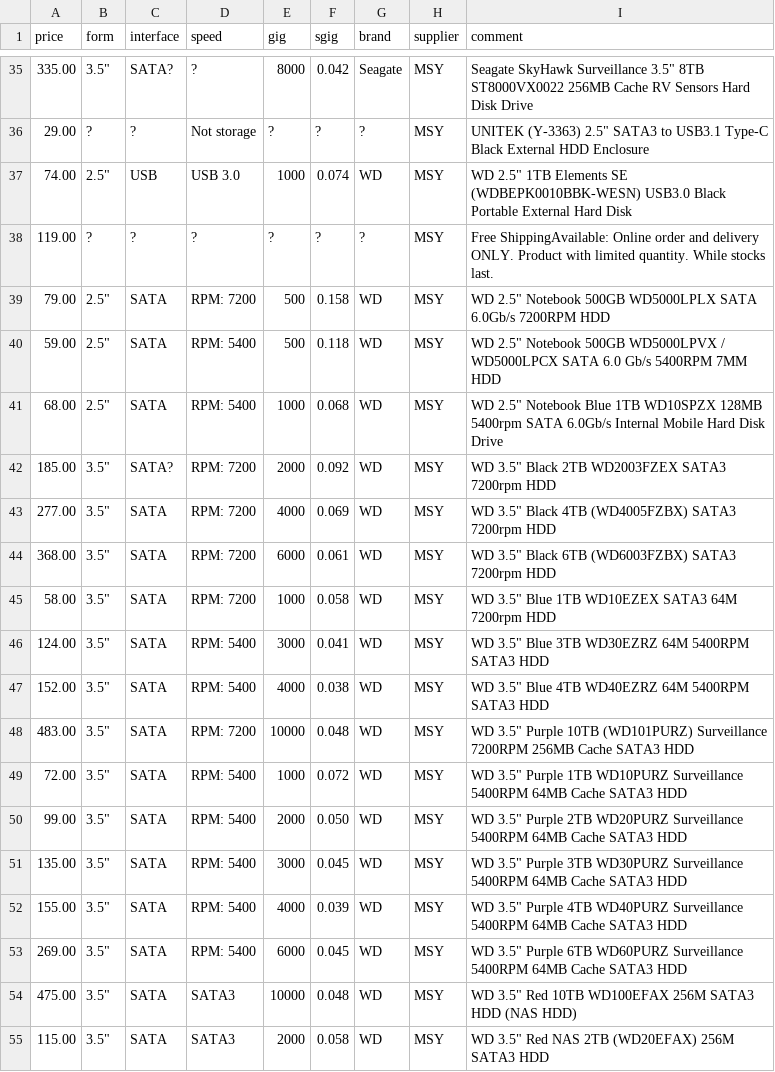
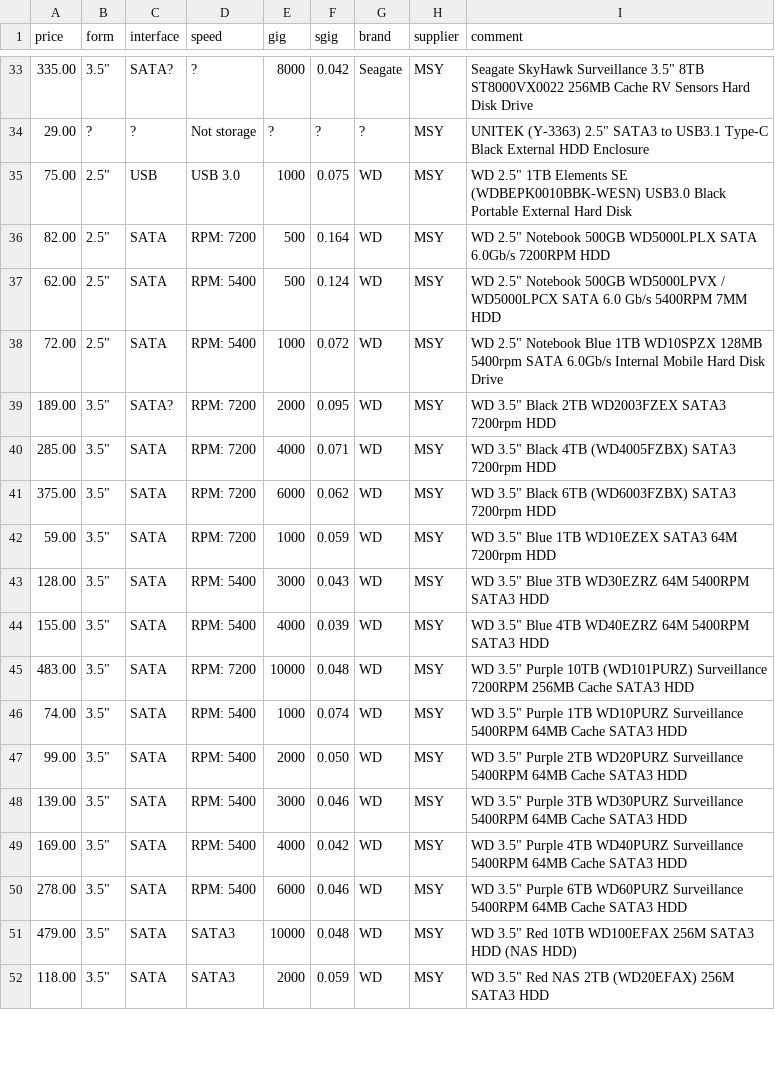
Before and after one commit to hamishcoleman/scrape-storage-prices, a CSV file: extract-msyhdd.csv, drawn as a sheet; only a part is shown, gaps mark what is left out; the diff covers the shown part only.

Commit message:
Deploy hamishcoleman/scrape-storage-prices to github.com/hamishcoleman/scrape-storage-prices.git:gh-pages

```diff
--- a/extract-msyhdd.csv
+++ b/extract-msyhdd.csv
@@ -36,20 +34,19 @@ price,form,interface,speed,gig,sgig,brand,supplier,comment
 29.00,?,?,"Not storage",?,?,?,MSY,"UNITEK (Y-3363) 2.5"" SATA3 to USB3.1 Type-C Black External HDD Enclosure"
-74.00,"2.5""",USB,"USB 3.0",1000,0.074,WD,MSY,"WD 2.5"" 1TB Elements SE (WDBEPK0010BBK-WESN) USB3.0 Black Portable External Hard Disk"
-119.00,?,?,?,?,?,?,MSY,"Free ShippingAvailable: Online order and delivery ONLY. Product with limited quantity. While stocks last."
-79.00,"2.5""",SATA,"RPM:  7200",500,0.158,WD,MSY,"WD 2.5"" Notebook 500GB WD5000LPLX SATA 6.0Gb/s 7200RPM HDD"
-59.00,"2.5""",SATA,"RPM:  5400",500,0.118,WD,MSY," WD 2.5"" Notebook 500GB WD5000LPVX / WD5000LPCX SATA 6.0 Gb/s 5400RPM 7MM HDD"
-68.00,"2.5""",SATA,"RPM:  5400",1000,0.068,WD,MSY," WD 2.5"" Notebook Blue 1TB WD10SPZX 128MB 5400rpm SATA 6.0Gb/s Internal Mobile Hard Disk Drive"
-185.00,"3.5""",SATA?,"RPM:  7200",2000,0.092,WD,MSY,"WD 3.5"" Black 2TB WD2003FZEX SATA3 7200rpm HDD"
-277.00,"3.5""",SATA,"RPM:  7200",4000,0.069,WD,MSY,"WD 3.5"" Black 4TB (WD4005FZBX) SATA3 7200rpm HDD"
-368.00,"3.5""",SATA,"RPM:  7200",6000,0.061,WD,MSY," WD 3.5"" Black 6TB (WD6003FZBX) SATA3 7200rpm HDD"
-58.00,"3.5""",SATA,"RPM:  7200",1000,0.058,WD,MSY,"WD 3.5"" Blue 1TB WD10EZEX SATA3 64M 7200rpm HDD"
-124.00,"3.5""",SATA,"RPM:  5400",3000,0.041,WD,MSY," WD 3.5"" Blue 3TB WD30EZRZ 64M 5400RPM SATA3 HDD"
-152.00,"3.5""",SATA,"RPM:  5400",4000,0.038,WD,MSY," WD 3.5"" Blue 4TB WD40EZRZ 64M 5400RPM SATA3 HDD"
+75.00,"2.5""",USB,"USB 3.0",1000,0.075,WD,MSY,"WD 2.5"" 1TB Elements SE (WDBEPK0010BBK-WESN) USB3.0 Black Portable External Hard Disk"
+82.00,"2.5""",SATA,"RPM:  7200",500,0.164,WD,MSY,"WD 2.5"" Notebook 500GB WD5000LPLX SATA 6.0Gb/s 7200RPM HDD"
+62.00,"2.5""",SATA,"RPM:  5400",500,0.124,WD,MSY," WD 2.5"" Notebook 500GB WD5000LPVX / WD5000LPCX SATA 6.0 Gb/s 5400RPM 7MM HDD"
+72.00,"2.5""",SATA,"RPM:  5400",1000,0.072,WD,MSY," WD 2.5"" Notebook Blue 1TB WD10SPZX 128MB 5400rpm SATA 6.0Gb/s Internal Mobile Hard Disk Drive"
+189.00,"3.5""",SATA?,"RPM:  7200",2000,0.095,WD,MSY,"WD 3.5"" Black 2TB WD2003FZEX SATA3 7200rpm HDD"
+285.00,"3.5""",SATA,"RPM:  7200",4000,0.071,WD,MSY,"WD 3.5"" Black 4TB (WD4005FZBX) SATA3 7200rpm HDD"
+375.00,"3.5""",SATA,"RPM:  7200",6000,0.062,WD,MSY," WD 3.5"" Black 6TB (WD6003FZBX) SATA3 7200rpm HDD"
+59.00,"3.5""",SATA,"RPM:  7200",1000,0.059,WD,MSY,"WD 3.5"" Blue 1TB WD10EZEX SATA3 64M 7200rpm HDD"
+128.00,"3.5""",SATA,"RPM:  5400",3000,0.043,WD,MSY," WD 3.5"" Blue 3TB WD30EZRZ 64M 5400RPM SATA3 HDD"
+155.00,"3.5""",SATA,"RPM:  5400",4000,0.039,WD,MSY," WD 3.5"" Blue 4TB WD40EZRZ 64M 5400RPM SATA3 HDD"
 483.00,"3.5""",SATA,"RPM:  7200",10000,0.048,WD,MSY,"WD 3.5"" Purple 10TB (WD101PURZ) Surveillance 7200RPM 256MB Cache SATA3 HDD"
-72.00,"3.5""",SATA,"RPM:  5400",1000,0.072,WD,MSY,"WD 3.5"" Purple 1TB WD10PURZ Surveillance 5400RPM 64MB Cache SATA3 HDD"
+74.00,"3.5""",SATA,"RPM:  5400",1000,0.074,WD,MSY,"WD 3.5"" Purple 1TB WD10PURZ Surveillance 5400RPM 64MB Cache SATA3 HDD"
 99.00,"3.5""",SATA,"RPM:  5400",2000,0.050,WD,MSY,"WD 3.5"" Purple 2TB WD20PURZ Surveillance 5400RPM 64MB Cache SATA3 HDD"
-135.00,"3.5""",SATA,"RPM:  5400",3000,0.045,WD,MSY,"WD 3.5"" Purple 3TB WD30PURZ Surveillance 5400RPM 64MB Cache SATA3 HDD"
-155.00,"3.5""",SATA,"RPM:  5400",4000,0.039,WD,MSY,"WD 3.5"" Purple 4TB WD40PURZ Surveillance 5400RPM 64MB Cache SATA3 HDD"
-269.00,"3.5""",SATA,"RPM:  5400",6000,0.045,WD,MSY,"WD 3.5"" Purple 6TB WD60PURZ Surveillance 5400RPM 64MB Cache SATA3 HDD"
-475.00,"3.5""",SATA,SATA3,10000,0.048,WD,MSY,"WD 3.5"" Red 10TB WD100EFAX 256M SATA3 HDD (NAS HDD)"
-115.00,"3.5""",SATA,SATA3,2000,0.058,WD,MSY,"WD 3.5"" Red NAS 2TB (WD20EFAX) 256M SATA3 HDD"
+139.00,"3.5""",SATA,"RPM:  5400",3000,0.046,WD,MSY,"WD 3.5"" Purple 3TB WD30PURZ Surveillance 5400RPM 64MB Cache SATA3 HDD"
+169.00,"3.5""",SATA,"RPM:  5400",4000,0.042,WD,MSY,"WD 3.5"" Purple 4TB WD40PURZ Surveillance 5400RPM 64MB Cache SATA3 HDD"
+278.00,"3.5""",SATA,"RPM:  5400",6000,0.046,WD,MSY,"WD 3.5"" Purple 6TB WD60PURZ Surveillance 5400RPM 64MB Cache SATA3 HDD"
+479.00,"3.5""",SATA,SATA3,10000,0.048,WD,MSY,"WD 3.5"" Red 10TB WD100EFAX 256M SATA3 HDD (NAS HDD)"
+118.00,"3.5""",SATA,SATA3,2000,0.059,WD,MSY,"WD 3.5"" Red NAS 2TB (WD20EFAX) 256M SATA3 HDD"
```
Also changed, not shown: 6 removed rows and 27 edited cells elsewhere in this file, extract-cplstorage.csv, 28 other files.
